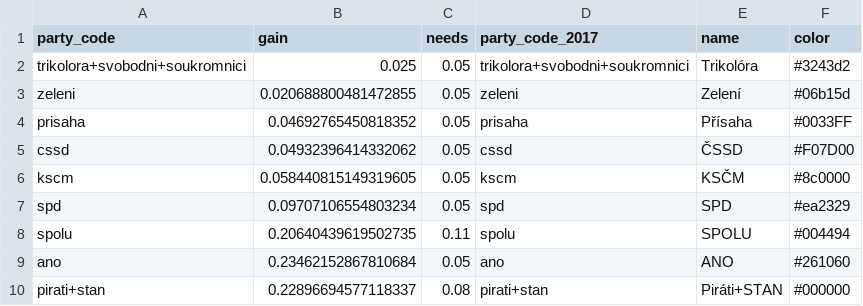
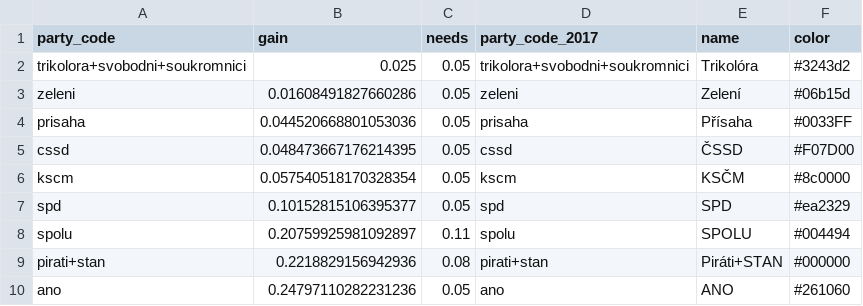
Before and after one commit to michalskop/mandaty.cz, a CSV file: seats/mandaty.csv, drawn as a sheet.

```diff
--- a/seats/mandaty.csv
+++ b/seats/mandaty.csv
@@ -2,9 +2,9 @@ party_code,gain,needs,party_code_2017,name,color
 trikolora+svobodni+soukromnici,0.025,0.05,trikolora+svobodni+soukromnici,Trikolóra,#3243d2
-zeleni,0.020688800481472855,0.05,zeleni,Zelení,#06b15d
-prisaha,0.04692765450818352,0.05,prisaha,Přísaha,#0033FF
-cssd,0.04932396414332062,0.05,cssd,ČSSD,#F07D00
-kscm,0.058440815149319605,0.05,kscm,KSČM,#8c0000
-spd,0.09707106554803234,0.05,spd,SPD,#ea2329
-spolu,0.20640439619502735,0.11,spolu,SPOLU,#004494
-ano,0.23462152867810684,0.05,ano,ANO,#261060
-pirati+stan,0.22896694577118337,0.08,pirati+stan,Piráti+STAN,#000000
+zeleni,0.01608491827660286,0.05,zeleni,Zelení,#06b15d
+prisaha,0.044520668801053036,0.05,prisaha,Přísaha,#0033FF
+cssd,0.048473667176214395,0.05,cssd,ČSSD,#F07D00
+kscm,0.057540518170328354,0.05,kscm,KSČM,#8c0000
+spd,0.10152815106395377,0.05,spd,SPD,#ea2329
+spolu,0.20759925981092897,0.11,spolu,SPOLU,#004494
+pirati+stan,0.2218829156942936,0.08,pirati+stan,Piráti+STAN,#000000
+ano,0.24797110282231236,0.05,ano,ANO,#261060
```
Also changed, not shown: 8 other files.
